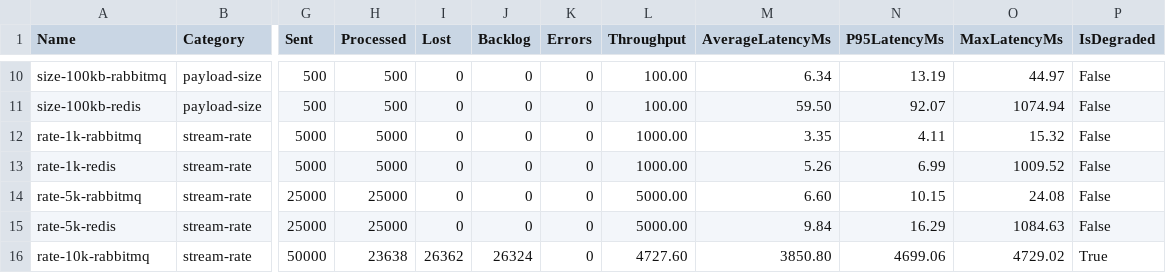
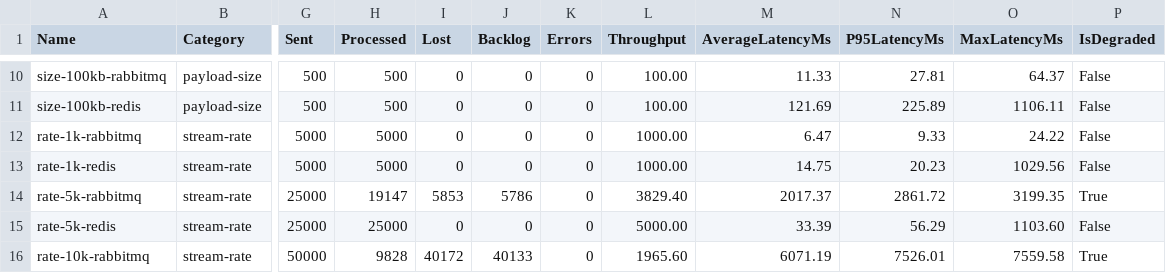
Before and after one commit to KotShaitan/myBroker, a CSV file: Practice2/BrokerComparrison/results/results.csv, drawn as a sheet; only a part is shown, gaps mark what is left out; the diff covers the shown part only; the diff names each change by its address in the sheet, - before the commit and + after, or states it on an @@ line.

```diff
--- a/Practice2/BrokerComparrison/results/results.csv
+++ b/Practice2/BrokerComparrison/results/results.csv
-M10 (AverageLatencyMs): 6.34
+M10 (AverageLatencyMs): 11.33
-N10 (P95LatencyMs): 13.19
+N10 (P95LatencyMs): 27.81
-O10 (MaxLatencyMs): 44.97
+O10 (MaxLatencyMs): 64.37
-M11 (AverageLatencyMs): 59.50
+M11 (AverageLatencyMs): 121.69
-N11 (P95LatencyMs): 92.07
+N11 (P95LatencyMs): 225.89
-O11 (MaxLatencyMs): 1074.94
+O11 (MaxLatencyMs): 1106.11
-M12 (AverageLatencyMs): 3.35
+M12 (AverageLatencyMs): 6.47
-N12 (P95LatencyMs): 4.11
+N12 (P95LatencyMs): 9.33
-O12 (MaxLatencyMs): 15.32
+O12 (MaxLatencyMs): 24.22
-M13 (AverageLatencyMs): 5.26
+M13 (AverageLatencyMs): 14.75
-N13 (P95LatencyMs): 6.99
+N13 (P95LatencyMs): 20.23
-O13 (MaxLatencyMs): 1009.52
+O13 (MaxLatencyMs): 1029.56
-H14 (Processed): 25000
+H14 (Processed): 19147
-I14 (Lost): 0
+I14 (Lost): 5853
-J14 (Backlog): 0
+J14 (Backlog): 5786
-L14 (Throughput): 5000.00
+L14 (Throughput): 3829.40
-M14 (AverageLatencyMs): 6.60
+M14 (AverageLatencyMs): 2017.37
-N14 (P95LatencyMs): 10.15
+N14 (P95LatencyMs): 2861.72
-O14 (MaxLatencyMs): 24.08
+O14 (MaxLatencyMs): 3199.35
-P14 (IsDegraded): False
+P14 (IsDegraded): True
-M15 (AverageLatencyMs): 9.84
+M15 (AverageLatencyMs): 33.39
-N15 (P95LatencyMs): 16.29
+N15 (P95LatencyMs): 56.29
-O15 (MaxLatencyMs): 1084.63
+O15 (MaxLatencyMs): 1103.60
-H16 (Processed): 23638
+H16 (Processed): 9828
-I16 (Lost): 26362
+I16 (Lost): 40172
-J16 (Backlog): 26324
+J16 (Backlog): 40133
-L16 (Throughput): 4727.60
+L16 (Throughput): 1965.60
-M16 (AverageLatencyMs): 3850.80
+M16 (AverageLatencyMs): 6071.19
-N16 (P95LatencyMs): 4699.06
+N16 (P95LatencyMs): 7526.01
-O16 (MaxLatencyMs): 4729.02
+O16 (MaxLatencyMs): 7559.58
```
Also changed, not shown: 33 edited cells elsewhere in this file, 5 other files.
